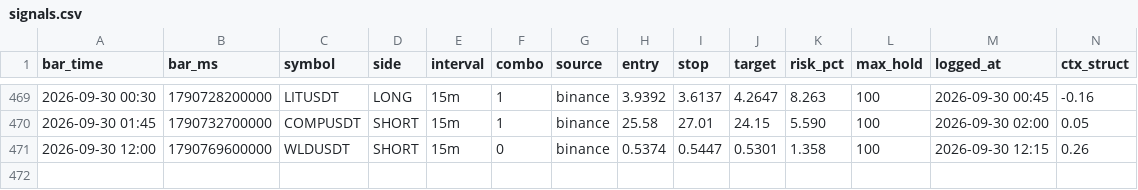
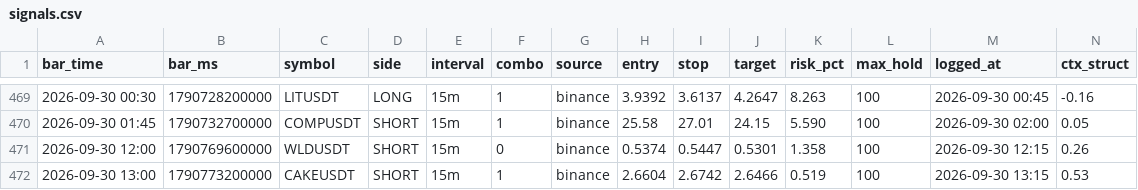
Before and after one commit to igore4eek/oz-scanner, a CSV file: signals.csv, drawn as a sheet; only a part is shown, gaps mark what is left out; rows hold the shown columns only; the diff names each change by its address in the sheet, - before the commit and + after, or states it on an @@ line.

Commit message:
signals 2026-09-30 16:15 local

```diff
--- a/signals.csv
+++ b/signals.csv
+row 472: 2026-09-30 13:00 | 1790773200000 | CAKEUSDT | SHORT | 15m | 1 | binance | 2.6604 | 2.6742 | 2.6466 | 0.519 | 100 | 2026-09-30 13:15 | 0.53
```
Also changed, not shown: 1 other file.
